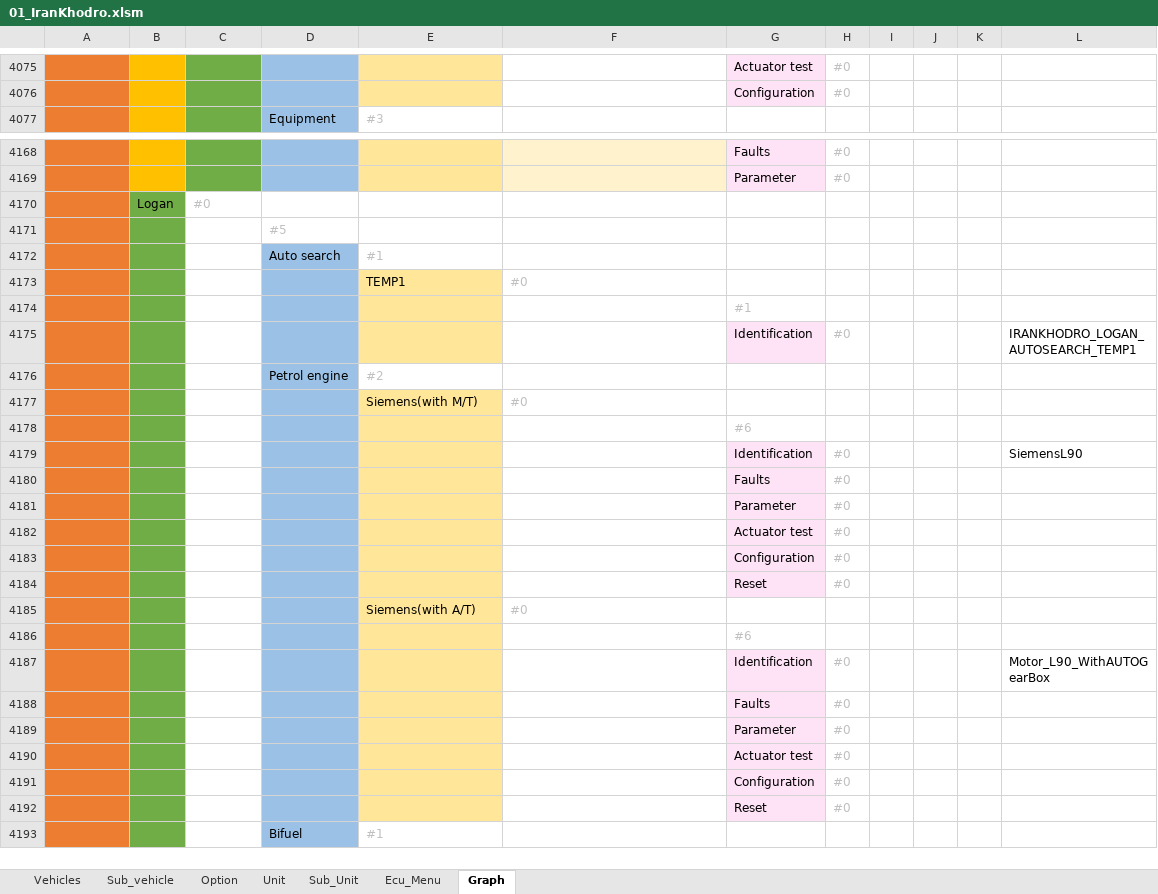
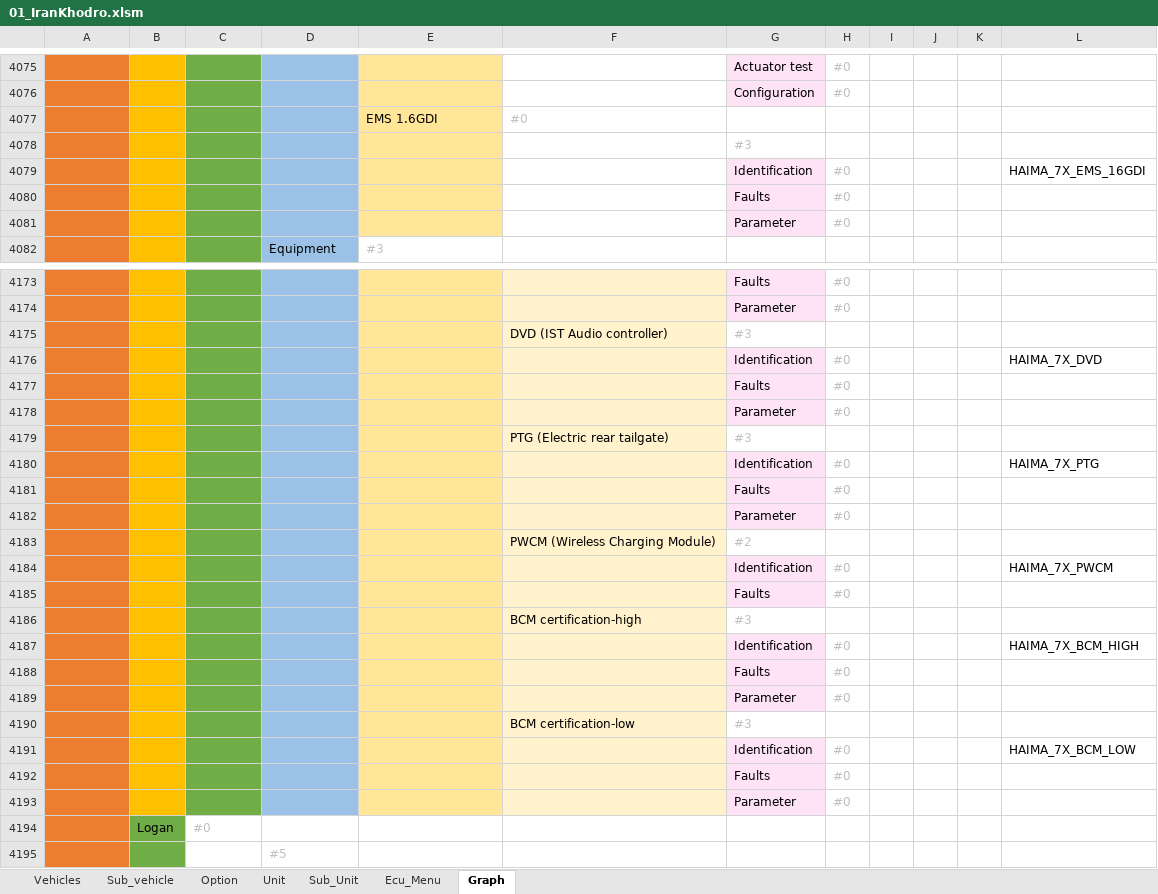
Before and after one commit to workrezvanian-netizen/DiagExcelFiles, an Excel workbook: Diag_Menu/01_IranKhodro.xlsm, sheet Graph, drawn as a sheet; only a part is shown, gaps mark what is left out; the shorter side is filled out with more unchanged rows; values as stored, in another font and other column widths than the file's, no borders; 1 other sheet too large or unreadable and not compared; the diff covers the shown part only; the diff names each change by its address in the sheet, - before the commit and + after, or states it on an @@ line.

Commit message:
Update Diag_Menu/01_IranKhodro.xlsm

```diff
--- a/Diag_Menu/01_IranKhodro.xlsm (sheet Graph)
+++ b/Diag_Menu/01_IranKhodro.xlsm (sheet Graph)
+row 4077: IranKhodro | Haima | Haima 7X | Petrol engine | EMS 1.6GDI | #0
+row 4078: IranKhodro | Haima | Haima 7X | Petrol engine | EMS 1.6GDI |  | #3
+row 4079: IranKhodro | Haima | Haima 7X | Petrol engine | EMS 1.6GDI |  | Identification | #0 |  |  |  | HAIMA_7X_EMS_16GDI
+row 4080: IranKhodro | Haima | Haima 7X | Petrol engine | EMS 1.6GDI |  | Faults | #0
+row 4081: IranKhodro | Haima | Haima 7X | Petrol engine | EMS 1.6GDI |  | Parameter | #0
+row 4175: IranKhodro | Haima | Haima 7X | Equipment | Other equipment | DVD (IST Audio controller) | #3
+row 4176: IranKhodro | Haima | Haima 7X | Equipment | Other equipment | DVD (IST Audio controller) | Identification | #0 |  |  |  | HAIMA_7X_DVD
+row 4177: IranKhodro | Haima | Haima 7X | Equipment | Other equipment | DVD (IST Audio controller) | Faults | #0
+row 4178: IranKhodro | Haima | Haima 7X | Equipment | Other equipment | DVD (IST Audio controller) | Parameter | #0
+row 4179: IranKhodro | Haima | Haima 7X | Equipment | Other equipment | PTG (Electric rear tailgate) | #3
+row 4180: IranKhodro | Haima | Haima 7X | Equipment | Other equipment | PTG (Electric rear tailgate) | Identification | #0 |  |  |  | HAIMA_7X_PTG
+row 4181: IranKhodro | Haima | Haima 7X | Equipment | Other equipment | PTG (Electric rear tailgate) | Faults | #0
+row 4182: IranKhodro | Haima | Haima 7X | Equipment | Other equipment | PTG (Electric rear tailgate) | Parameter | #0
+row 4183: IranKhodro | Haima | Haima 7X | Equipment | Other equipment | PWCM (Wireless Charging Module) | #2
+row 4184: IranKhodro | Haima | Haima 7X | Equipment | Other equipment | PWCM (Wireless Charging Module) | Identification | #0 |  |  |  | HAIMA_7X_PWCM
+row 4185: IranKhodro | Haima | Haima 7X | Equipment | Other equipment | PWCM (Wireless Charging Module) | Faults | #0
+row 4186: IranKhodro | Haima | Haima 7X | Equipment | Other equipment | BCM certification-high | #3
+row 4187: IranKhodro | Haima | Haima 7X | Equipment | Other equipment | BCM certification-high | Identification | #0 |  |  |  | HAIMA_7X_BCM_HIGH
+row 4188: IranKhodro | Haima | Haima 7X | Equipment | Other equipment | BCM certification-high | Faults | #0
+row 4189: IranKhodro | Haima | Haima 7X | Equipment | Other equipment | BCM certification-high | Parameter | #0
+row 4190: IranKhodro | Haima | Haima 7X | Equipment | Other equipment | BCM certification-low | #3
+row 4191: IranKhodro | Haima | Haima 7X | Equipment | Other equipment | BCM certification-low | Identification | #0 |  |  |  | HAIMA_7X_BCM_LOW
+row 4192: IranKhodro | Haima | Haima 7X | Equipment | Other equipment | BCM certification-low | Faults | #0
+row 4193: IranKhodro | Haima | Haima 7X | Equipment | Other equipment | BCM certification-low | Parameter | #0
```
Also changed, not shown: 2 edited cells elsewhere in this sheet, sheet Ecu_Menu, sheet Unit, sheet Sub_Unit.
